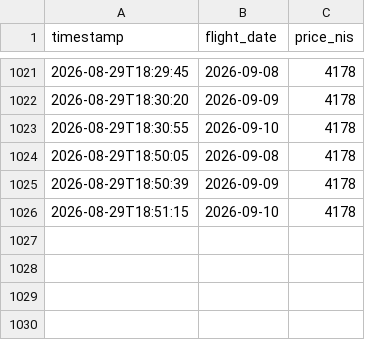
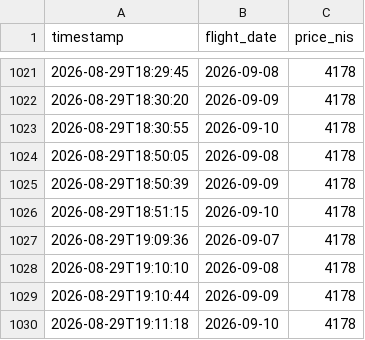
Before and after one commit to kfirbendov/flightbot, a CSV file: data/price_history.csv, drawn as a sheet; only a part is shown, gaps mark what is left out; the diff names each change by its address in the sheet, - before the commit and + after, or states it on an @@ line.

```diff
--- a/data/price_history.csv
+++ b/data/price_history.csv
+row 1027: 2026-08-29T19:09:36 | 2026-09-07 | 4178
+row 1028: 2026-08-29T19:10:10 | 2026-09-08 | 4178
+row 1029: 2026-08-29T19:10:44 | 2026-09-09 | 4178
+row 1030: 2026-08-29T19:11:18 | 2026-09-10 | 4178
```
